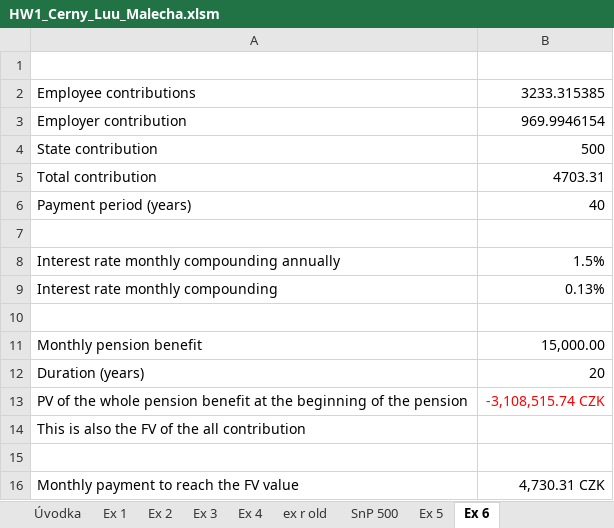
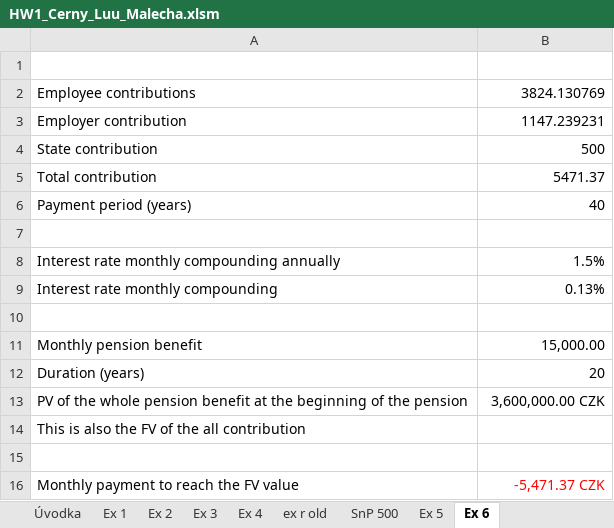
Before and after one commit to luutomas/financial-modelling-with-VBA, an Excel workbook: HW1_Cerny_Luu_Malecha.xlsm, sheet Ex 6, drawn as a sheet; values as stored, in another font and other column widths than the file's, no borders; the diff names each change by its address in the sheet, - before the commit and + after, or states it on an @@ line.

Commit message:
Fixed excercise 6

```diff
--- a/HW1_Cerny_Luu_Malecha.xlsm (sheet Ex 6)
+++ b/HW1_Cerny_Luu_Malecha.xlsm (sheet Ex 6)
-B2: 3233.315385
+B2: 3824.130769
-B3: 969.9946154
+B3: 1147.239231
-B5: 4703.31
+B5: 5471.37
-B13: -3,108,515.74 CZK
+B13: 3,600,000.00 CZK
-B13 text colour: #FF0000
+B13 text colour: black
-B16: 4,730.31 CZK
+B16: -5,471.37 CZK
-B16 text colour: black
+B16 text colour: #FF0000
```
Also changed, not shown: charts or pictures.
